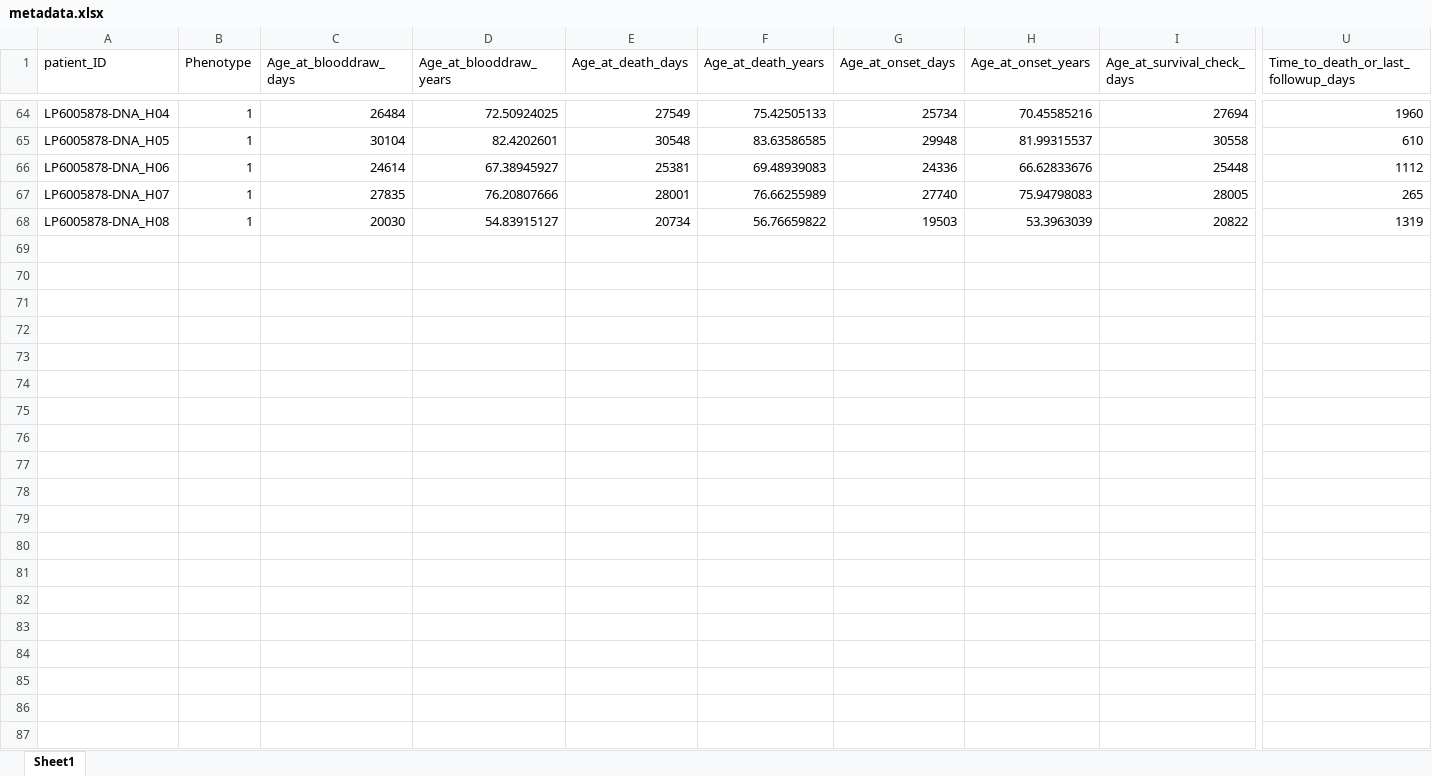
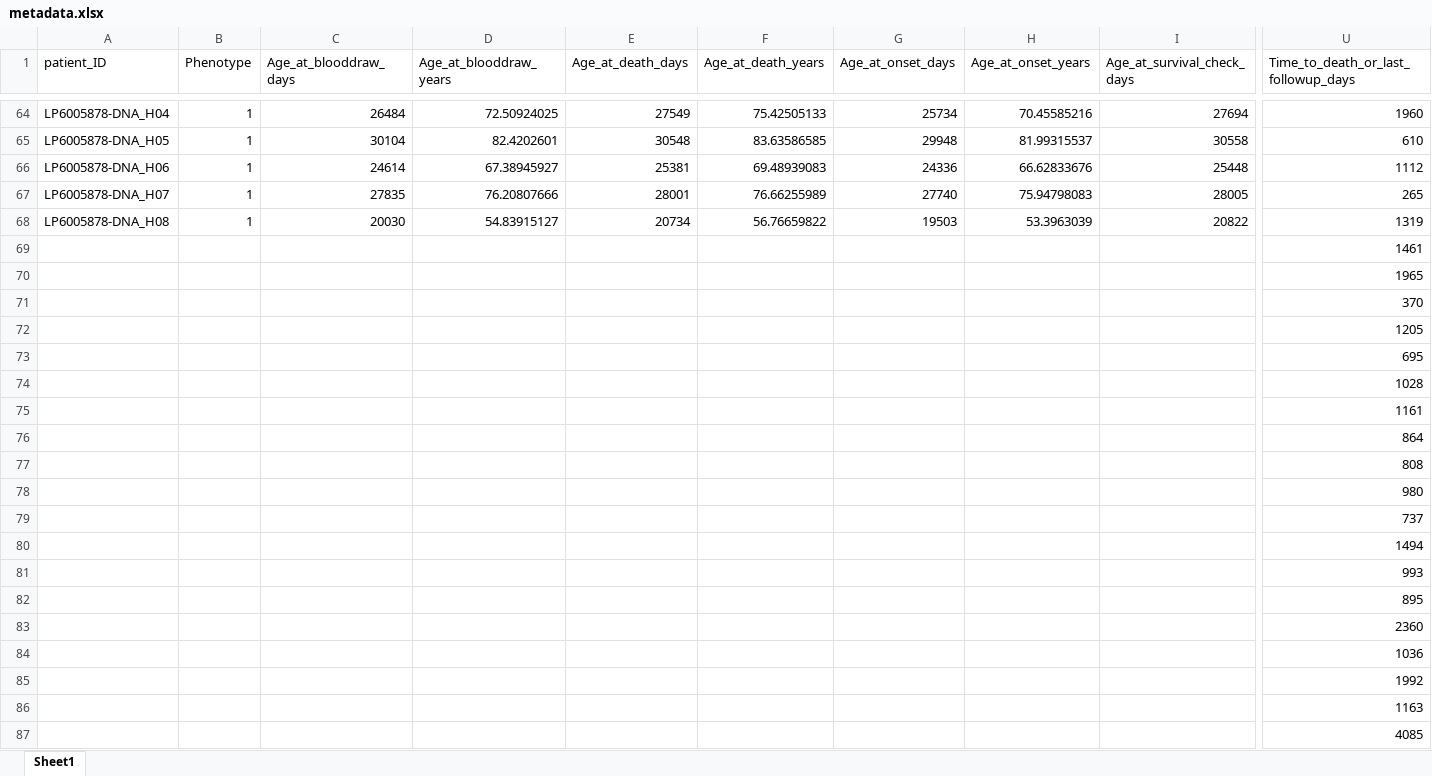
Before and after one commit to collaborativebioinformatics/VariantSurvival, an Excel workbook: VariantSurvival_package/R/metadata.xlsx, sheet Sheet1, drawn as a sheet; only a part is shown, gaps mark what is left out; values as stored, in another font and other column widths than the file's, no borders; rows hold the shown columns only; the diff covers the shown part only; the diff names each change by its address in the sheet, - before the commit and + after, or states it on an @@ line.

Commit message:
replaced with original file

```diff
--- a/VariantSurvival_package/R/metadata.xlsx (sheet Sheet1)
+++ b/VariantSurvival_package/R/metadata.xlsx (sheet Sheet1)
+row 69:  |  |  |  |  |  |  |  |  | 1461
+row 70:  |  |  |  |  |  |  |  |  | 1965
+row 71:  |  |  |  |  |  |  |  |  | 370
+row 72:  |  |  |  |  |  |  |  |  | 1205
+row 73:  |  |  |  |  |  |  |  |  | 695
+row 74:  |  |  |  |  |  |  |  |  | 1028
+row 75:  |  |  |  |  |  |  |  |  | 1161
+row 76:  |  |  |  |  |  |  |  |  | 864
+row 77:  |  |  |  |  |  |  |  |  | 808
+row 78:  |  |  |  |  |  |  |  |  | 980
+row 79:  |  |  |  |  |  |  |  |  | 737
+row 80:  |  |  |  |  |  |  |  |  | 1494
+row 81:  |  |  |  |  |  |  |  |  | 993
+row 82:  |  |  |  |  |  |  |  |  | 895
+row 83:  |  |  |  |  |  |  |  |  | 2360
+row 84:  |  |  |  |  |  |  |  |  | 1036
+row 85:  |  |  |  |  |  |  |  |  | 1992
+row 86:  |  |  |  |  |  |  |  |  | 1163
+row 87:  |  |  |  |  |  |  |  |  | 4085
```
Also changed, not shown: 26 added rows and 6 edited cells elsewhere in this sheet.
